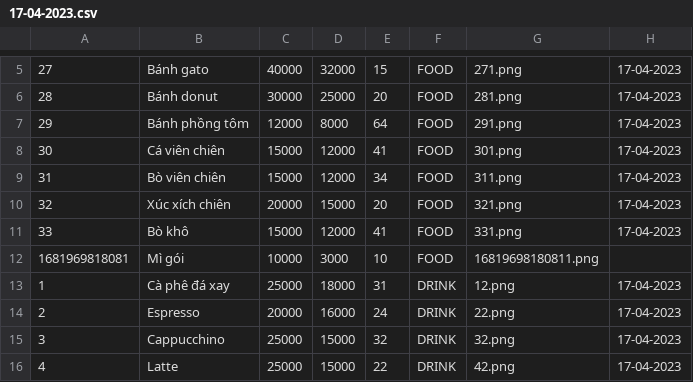
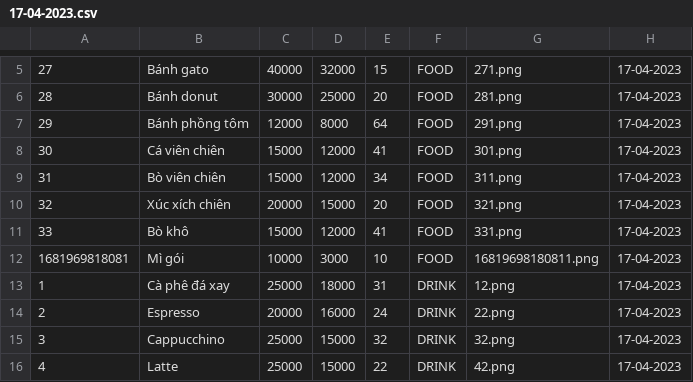
Before and after one commit to TongLuong/QuanLi, a CSV file: Data/17-04-2023.csv, drawn as a sheet; only a part is shown, gaps mark what is left out.

```diff
--- a/Data/17-04-2023.csv
+++ b/Data/17-04-2023.csv
@@ -11,3 +11,3 @@
 33,Bò khô,15000,12000,41,FOOD,331.png,17-04-2023
-1681969818081,Mì gói,10000,3000,10,FOOD,16819698180811.png
+1681969818081,Mì gói,10000,3000,10,FOOD,16819698180811.png,17-04-2023
 1,Cà phê đá xay,25000,18000,31,DRINK,12.png,17-04-2023
```
Also changed, not shown: Data/01-04-2023.csv, Data/16-04-2023.csv, 10 other files.
